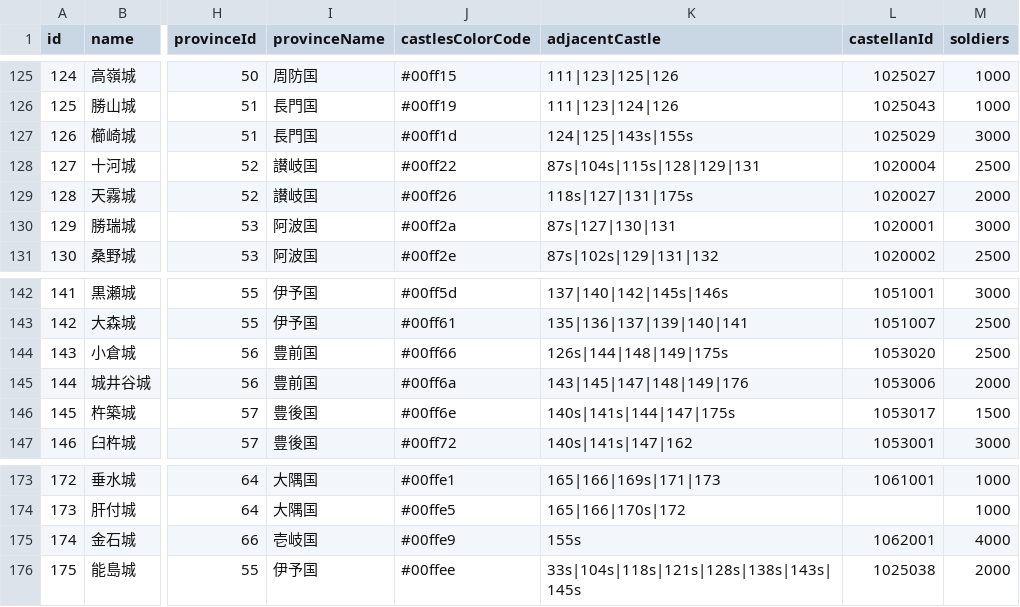
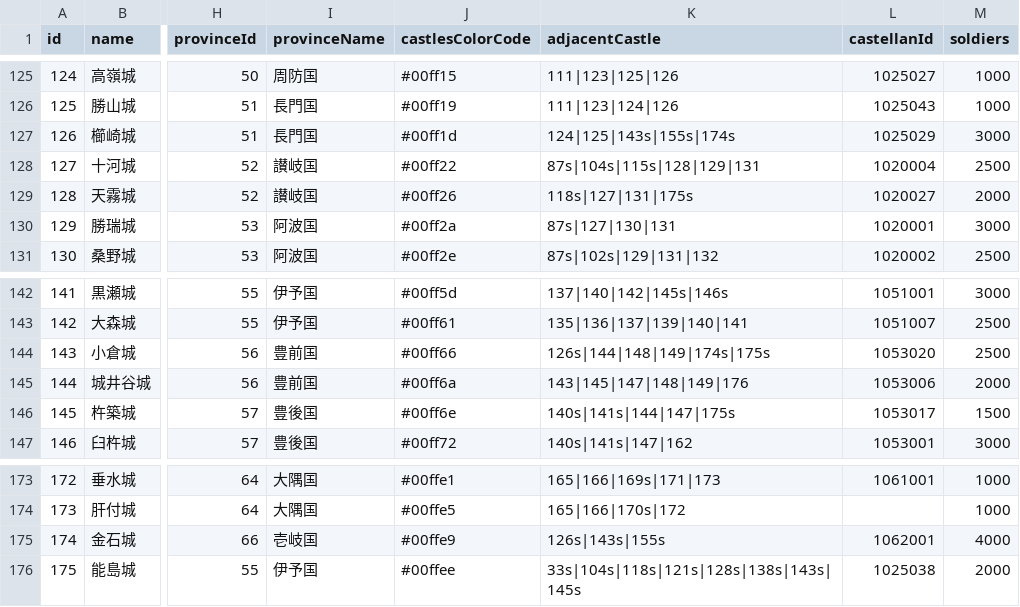
Before and after one commit to actrsys/sengoku-hadou, a CSV file: data/scenarios/1560_okehazama/castles.csv, drawn as a sheet; only a part is shown, gaps mark what is left out; the diff names each change by its address in the sheet, - before the commit and + after, or states it on an @@ line.

Commit message:
Add files via upload

```diff
--- a/data/scenarios/1560_okehazama/castles.csv
+++ b/data/scenarios/1560_okehazama/castles.csv
-K127 (adjacentCastle): 124|125|143s|155s
+K127 (adjacentCastle): 124|125|143s|155s|174s
-K144 (adjacentCastle): 126s|144|148|149|175s
+K144 (adjacentCastle): 126s|144|148|149|174s|175s
-K175 (adjacentCastle): 155s
+K175 (adjacentCastle): 126s|143s|155s
```
